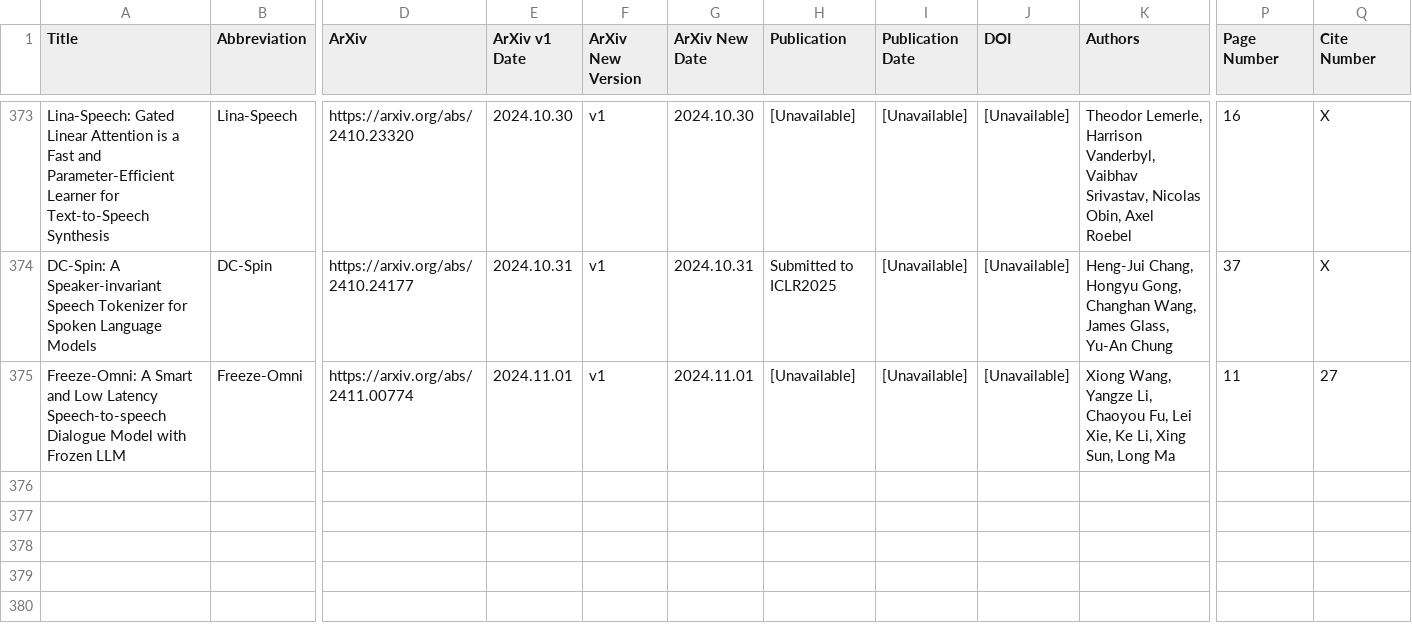
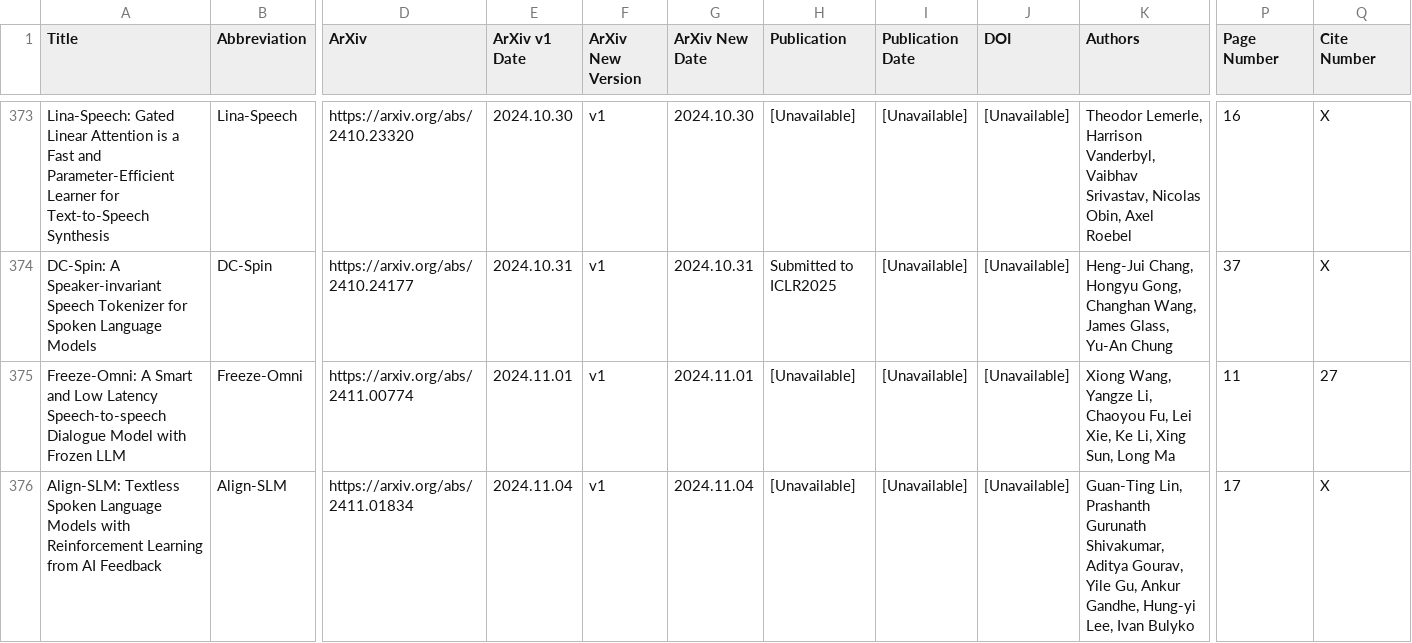
Before and after one commit to SapphireLab/Sapphire-TTS-Collection, a CSV file: Models.csv, drawn as a sheet; only a part is shown, gaps mark what is left out; rows hold the shown columns only; the diff names each change by its address in the sheet, - before the commit and + after, or states it on an @@ line.

Commit message:
add Align-SLM

```diff
--- a/Models.csv
+++ b/Models.csv
+row 376: Align-SLM: Textless Spoken Language Models with Reinforcement Learning from AI Feedback | Align-SLM | https://arxiv.org/abs/2411.01834 | 2024.11.04 | v1 | 2024.11.04 | [Unavailable] | [Unavailable] | [Unavailable] | Guan-Ting Lin, Prashanth Gurunath Shivakumar, Aditya Gourav, Yile Gu, Ankur Gandhe, Hung-yi Lee, Ivan Bulyko | 17 | X
```
Also changed, not shown: 1 other file.
